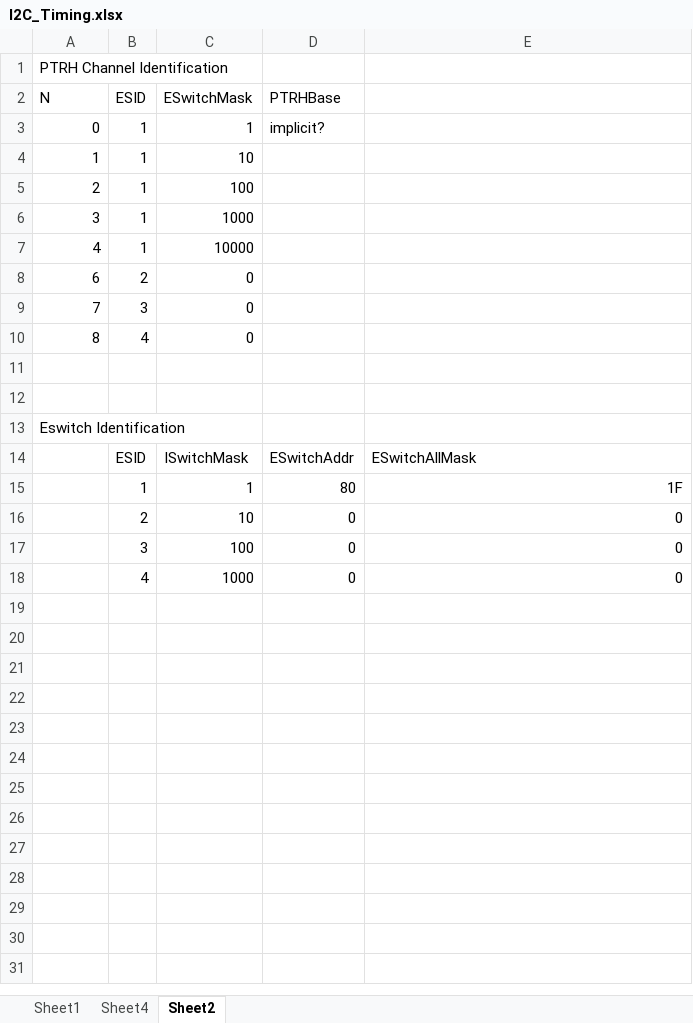
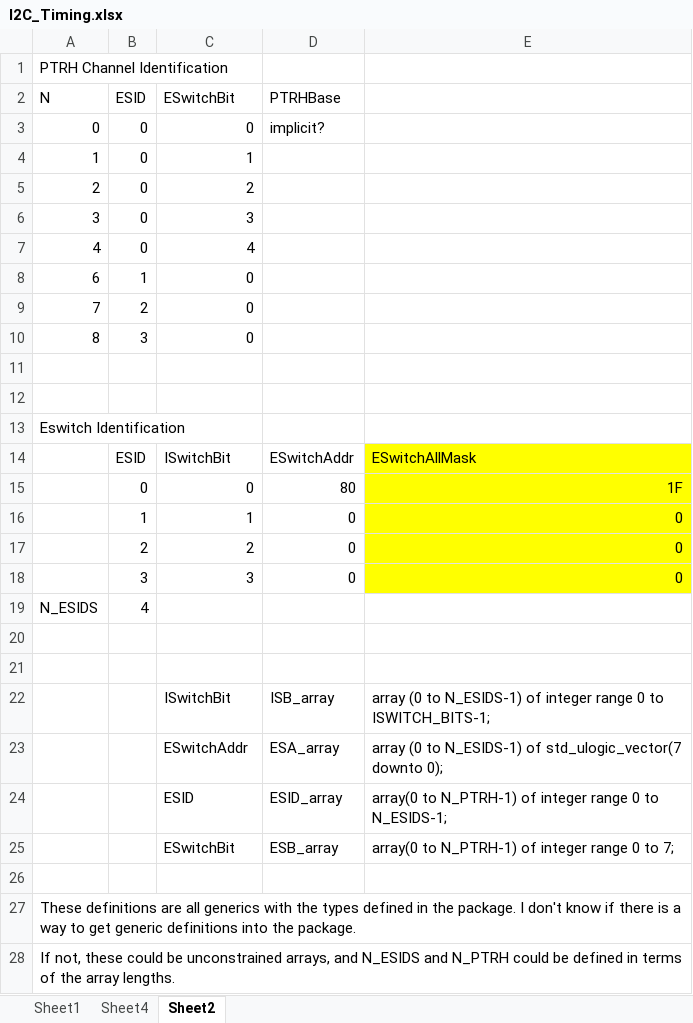
Before and after one commit to nthallen/arp-fpga, an Excel workbook: syscon_usb/DACS_V1_0_ISE/tools/I2C_Timing.xlsx, sheet Sheet2, drawn as a sheet; values as stored, in another font and other column widths than the file's, no borders; addresses are those after the commit; the diff names each change by its address in the sheet, - before the commit and + after, or states it on an @@ line.

```diff
--- a/syscon_usb/DACS_V1_0_ISE/tools/I2C_Timing.xlsx (sheet Sheet2)
+++ b/syscon_usb/DACS_V1_0_ISE/tools/I2C_Timing.xlsx (sheet Sheet2)
-C2: ESwitchMask
+C2: ESwitchBit
-B3:B7 (ESID): 1
+B3:B7 (ESID): 0
-C3 (ESwitchBit): 1
+C3 (ESwitchBit): 0
-C4 (ESwitchBit): 10
+C4 (ESwitchBit): 1
-C5 (ESwitchBit): 100
+C5 (ESwitchBit): 2
-C6 (ESwitchBit): 1000
+C6 (ESwitchBit): 3
-C7 (ESwitchBit): 10000
+C7 (ESwitchBit): 4
-B8 (ESID): 2
+B8 (ESID): 1
-B9 (ESID): 3
+B9 (ESID): 2
-B10 (ESID): 4
+B10 (ESID): 3
-C14 (ESwitchBit): ISwitchMask
+C14 (ESwitchBit): ISwitchBit
-E14:E15 fill: none
+E14:E15 fill: #FFFF00
-B15 (ESID): 1
+B15 (ESID): 0
-C15 (ESwitchBit): 1
+C15 (ESwitchBit): 0
+row 16:  | 1 | 1 | 0 | 0
-C17 (ESwitchBit): 10
+C17 (ESwitchBit): 2
-E17:E18 fill: none
+E17:E18 fill: #FFFF00
-C18 (ESwitchBit): 100
+C18 (ESwitchBit): 3
+row 19: N_ESIDS | 4
-row 20:  | 4 | 1000 | 0 | 0
+row 20: (empty)
+row 21: (empty)
+row 22:  |  | ISwitchBit | ISB_array | array (0 to N_ESIDS-1) of integer range 0 to ISWITCH_BITS-1;
+row 23:  |  | ESwitchAddr | ESA_array | array (0 to N_ESIDS-1) of std_ulogic_vector(7 downto 0);
+row 24:  |  | ESID | ESID_array | array(0 to N_PTRH-1) of integer range 0 to N_ESIDS-1;
+row 25:  |  | ESwitchBit | ESB_array | array(0 to N_PTRH-1) of integer range 0 to 7;
+row 26: (empty)
+row 27: These definitions are all generics with the types defined in the package. I don't know if there is a way to get generic definitions into the package.
+row 28: If not, these could be unconstrained arrays, and N_ESIDS and N_PTRH could be defined in terms of the array lengths.
```
Also changed, not shown: sheet Sheet4.
